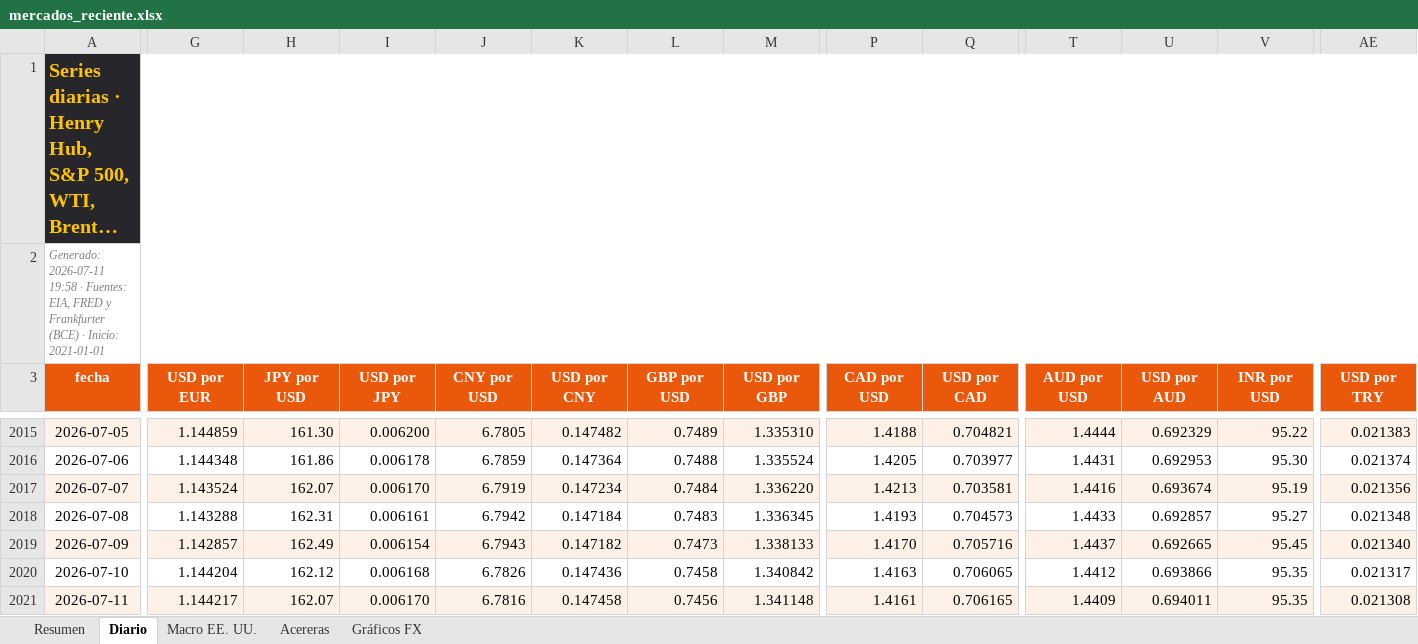
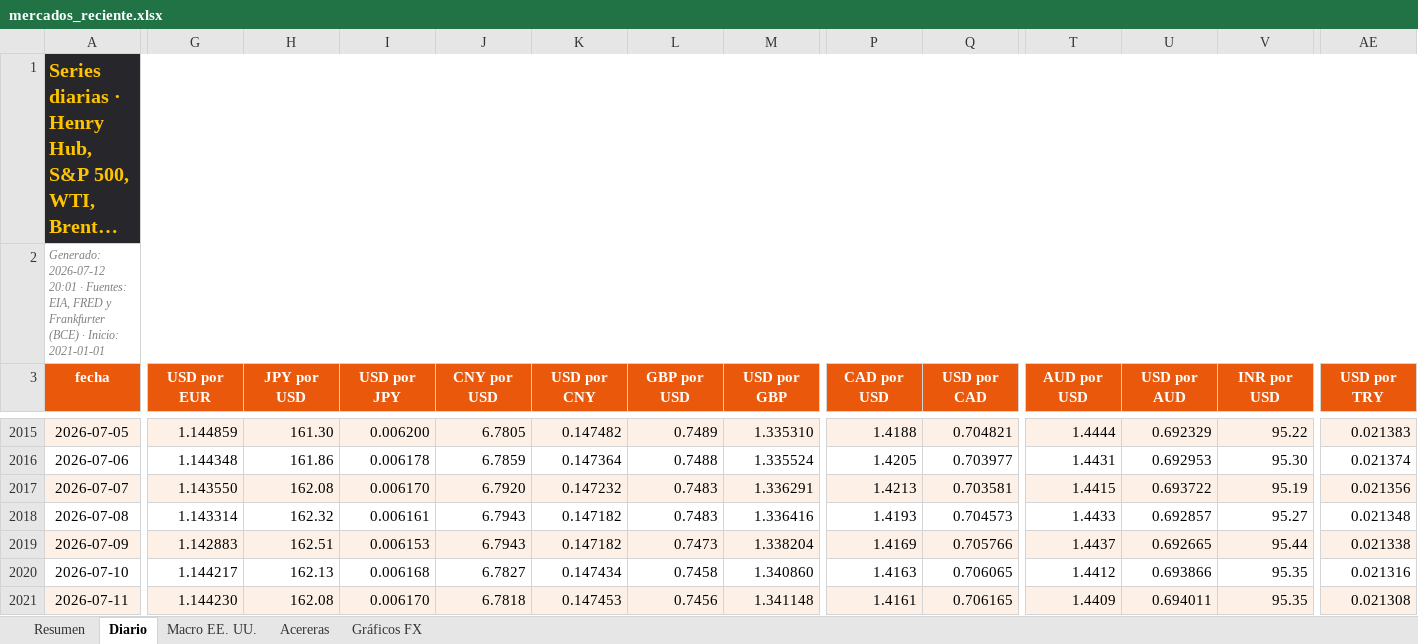
Before and after one commit to benjany2011-sys/Indicators, an Excel workbook: resultados/mercados_reciente.xlsx, sheet Diario, drawn as a sheet; only a part is shown, gaps mark what is left out; long unchanged cells end in …; values as stored, in another font and other column widths than the file's, no borders; charts and pictures not drawn; the diff covers the shown part only; the diff names each change by its address in the sheet, - before the commit and + after, or states it on an @@ line.

```diff
--- a/resultados/mercados_reciente.xlsx (sheet Diario)
+++ b/resultados/mercados_reciente.xlsx (sheet Diario)
-A2 (fecha): Generado: 2026-07-11 19:58 · Fuentes:…
+A2 (fecha): Generado: 2026-07-12 20:01 · Fuentes:…
-G2017 (USD por EUR): 1.143524
+G2017 (USD por EUR): 1.143550
-H2017 (JPY por USD): 162.07
+H2017 (JPY por USD): 162.08
-J2017 (CNY por USD): 6.7919
+J2017 (CNY por USD): 6.7920
-K2017 (USD por CNY): 0.147234
+K2017 (USD por CNY): 0.147232
-L2017 (GBP por USD): 0.7484
+L2017 (GBP por USD): 0.7483
-M2017 (USD por GBP): 1.336220
+M2017 (USD por GBP): 1.336291
-T2017 (AUD por USD): 1.4416
+T2017 (AUD por USD): 1.4415
-U2017 (USD por AUD): 0.693674
+U2017 (USD por AUD): 0.693722
-G2018 (USD por EUR): 1.143288
+G2018 (USD por EUR): 1.143314
-H2018 (JPY por USD): 162.31
+H2018 (JPY por USD): 162.32
-J2018 (CNY por USD): 6.7942
+J2018 (CNY por USD): 6.7943
-K2018 (USD por CNY): 0.147184
+K2018 (USD por CNY): 0.147182
-M2018 (USD por GBP): 1.336345
+M2018 (USD por GBP): 1.336416
-G2019 (USD por EUR): 1.142857
+G2019 (USD por EUR): 1.142883
-H2019 (JPY por USD): 162.49
+H2019 (JPY por USD): 162.51
-I2019 (USD por JPY): 0.006154
+I2019 (USD por JPY): 0.006153
-M2019 (USD por GBP): 1.338133
+M2019 (USD por GBP): 1.338204
-P2019 (CAD por USD): 1.4170
+P2019 (CAD por USD): 1.4169
-Q2019 (USD por CAD): 0.705716
+Q2019 (USD por CAD): 0.705766
-V2019 (INR por USD): 95.45
+V2019 (INR por USD): 95.44
-AE2019 (USD por TRY): 0.021340
+AE2019 (USD por TRY): 0.021338
-G2020 (USD por EUR): 1.144204
+G2020 (USD por EUR): 1.144217
-H2020 (JPY por USD): 162.12
+H2020 (JPY por USD): 162.13
-J2020 (CNY por USD): 6.7826
+J2020 (CNY por USD): 6.7827
-K2020 (USD por CNY): 0.147436
+K2020 (USD por CNY): 0.147434
-M2020 (USD por GBP): 1.340842
+M2020 (USD por GBP): 1.340860
-AE2020 (USD por TRY): 0.021317
+AE2020 (USD por TRY): 0.021316
-G2021 (USD por EUR): 1.144217
+G2021 (USD por EUR): 1.144230
-H2021 (JPY por USD): 162.07
+H2021 (JPY por USD): 162.08
-J2021 (CNY por USD): 6.7816
+J2021 (CNY por USD): 6.7818
-K2021 (USD por CNY): 0.147458
+K2021 (USD por CNY): 0.147453
```
Also changed, not shown: 1 added row and 1 edited cell elsewhere in this sheet, sheet Resumen, sheet Macro EE. UU., sheet Acereras, charts or pictures, 5 other files.
